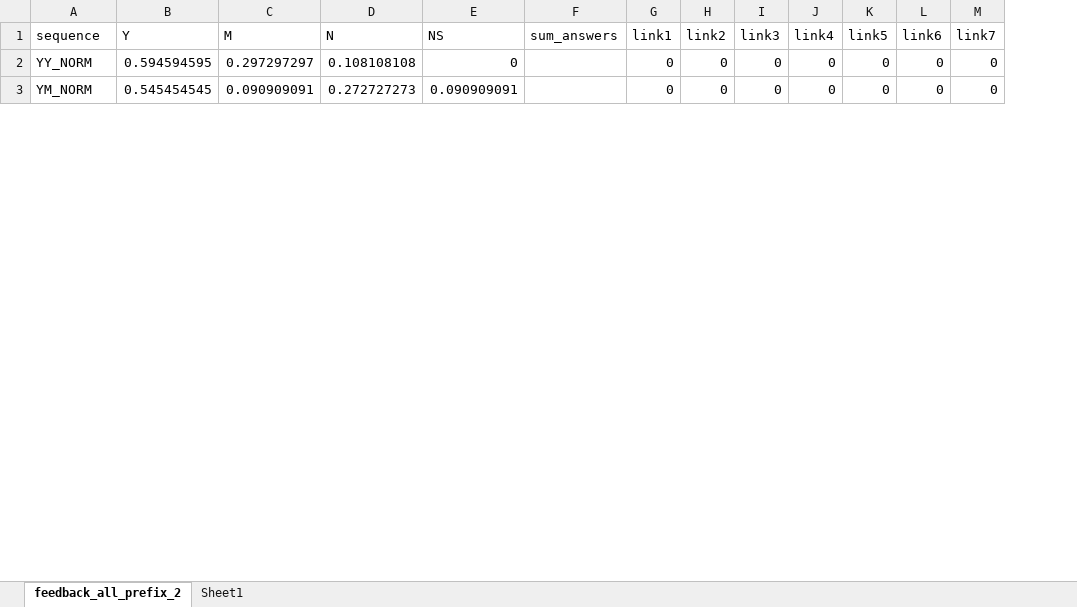
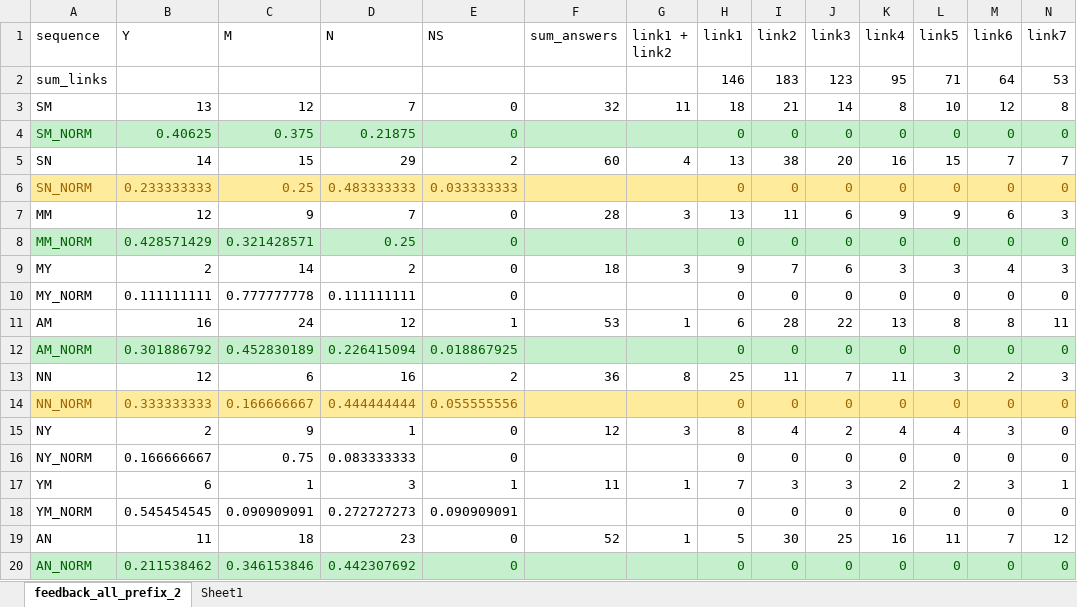
Before and after one commit to anathash/user_study, an Excel workbook: resources/reports/feedback_all_prefix_2.xlsx, sheet feedback_all_prefix_2, drawn as a sheet; only a part is shown; values as stored, in another font and other column widths than the file's, no borders; addresses are those after the commit; rows hold the shown columns only; the diff covers the shown part only; the diff names each change by its address in the sheet, - before the commit and + after, or states it on an @@ line.

```diff
--- a/resources/reports/feedback_all_prefix_2.xlsx (sheet feedback_all_prefix_2)
+++ b/resources/reports/feedback_all_prefix_2.xlsx (sheet feedback_all_prefix_2)
+column G (link1 + link2), empty
+row 2: sum_links |  |  |  |  |  |  | 146 | 183 | 123 | 95 | 71 | 64 | 53
+row 3: SM | 13 | 12 | 7 | 0 | 32 | 11 | 18 | 21 | 14 | 8 | 10 | 12 | 8
+row 4: SM_NORM | 0.40625 | 0.375 | 0.21875 | 0 |  |  | 0 | 0 | 0 | 0 | 0 | 0 | 0
+row 5: SN | 14 | 15 | 29 | 2 | 60 | 4 | 13 | 38 | 20 | 16 | 15 | 7 | 7
+row 6: SN_NORM | 0.233333333 | 0.25 | 0.483333333 | 0.033333333 |  |  | 0 | 0 | 0 | 0 | 0 | 0 | 0
+row 7: MM | 12 | 9 | 7 | 0 | 28 | 3 | 13 | 11 | 6 | 9 | 9 | 6 | 3
+row 8: MM_NORM | 0.428571429 | 0.321428571 | 0.25 | 0 |  |  | 0 | 0 | 0 | 0 | 0 | 0 | 0
+row 9: MY | 2 | 14 | 2 | 0 | 18 | 3 | 9 | 7 | 6 | 3 | 3 | 4 | 3
-A10 (sequence): YY_NORM
+A10 (sequence): MY_NORM
-B10 (Y): 0.594594595
+B10 (Y): 0.111111111
-C10 (M): 0.297297297
+C10 (M): 0.777777778
-D10 (N): 0.108108108
+D10 (N): 0.111111111
@@ row 42 moved to row 11: AM @@
@@ row 41 moved to row 12: AM_NORM @@
+row 13: NN | 12 | 6 | 16 | 2 | 36 | 8 | 25 | 11 | 7 | 11 | 3 | 2 | 3
+row 14: NN_NORM | 0.333333333 | 0.166666667 | 0.444444444 | 0.055555556 |  |  | 0 | 0 | 0 | 0 | 0 | 0 | 0
+row 15: NY | 2 | 9 | 1 | 0 | 12 | 3 | 8 | 4 | 2 | 4 | 4 | 3 | 0
+row 16: NY_NORM | 0.166666667 | 0.75 | 0.083333333 | 0 |  |  | 0 | 0 | 0 | 0 | 0 | 0 | 0
@@ row 12 moved to row 17: YM @@
+row 19: AN | 11 | 18 | 23 | 0 | 52 | 1 | 5 | 30 | 25 | 16 | 11 | 7 | 12
+row 20: AN_NORM | 0.211538462 | 0.346153846 | 0.442307692 | 0 |  |  | 0 | 0 | 0 | 0 | 0 | 0 | 0
```
Also changed, not shown: 7 added rows, 27 removed rows, 4 moved rows, 15 edited cells and cell formats elsewhere in this sheet, sheet Sheet1, resources/reports/feedback_all_prefix_1.xlsx, resources/reports/feedback_all_prefix_1_limit_5.xlsx, 52 other files.
